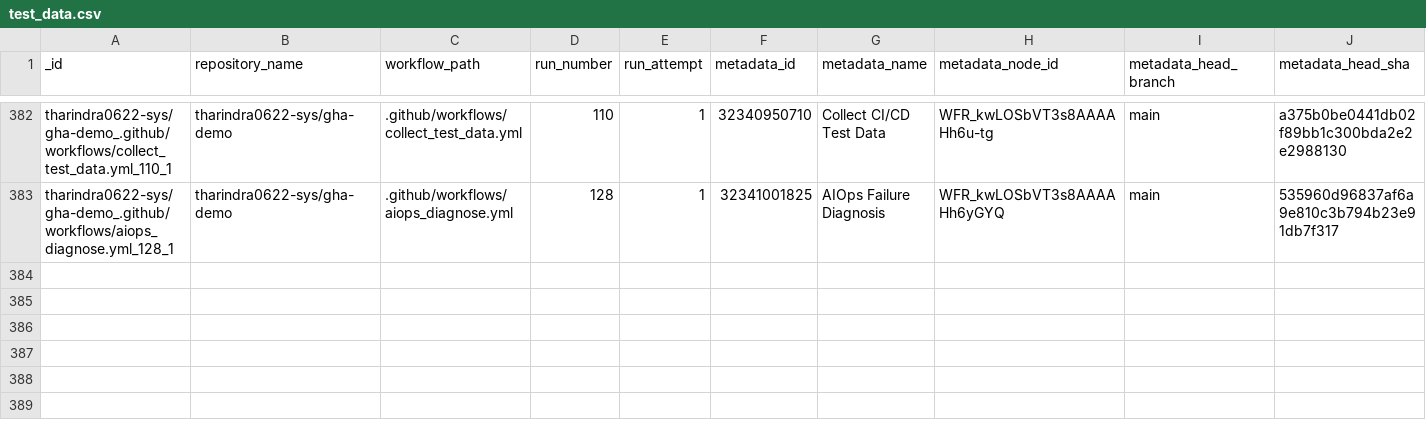
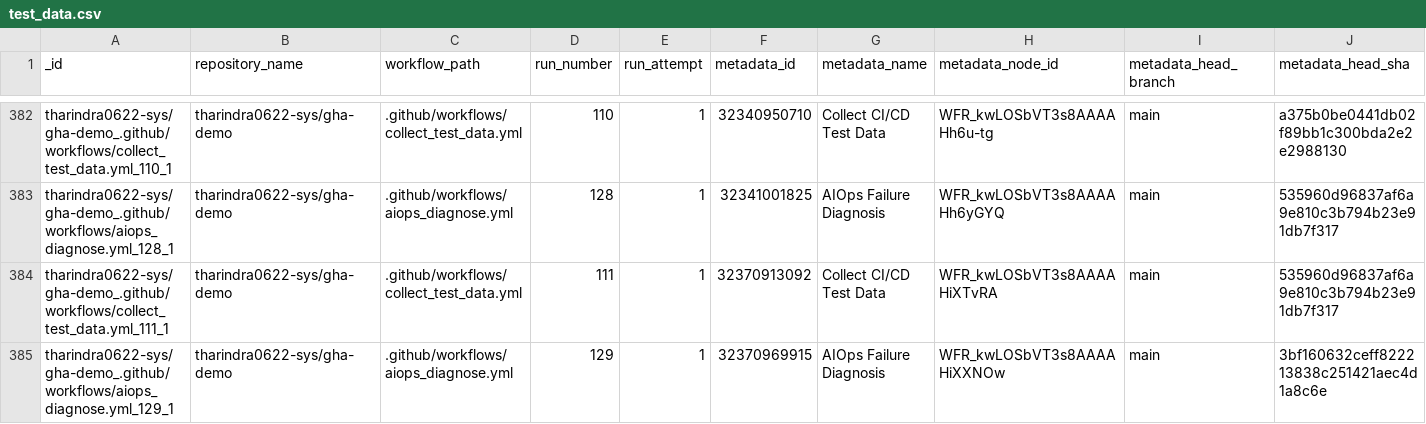
Before and after one commit to tharindra0622-sys/gha-demo, a CSV file: data/test_data.csv, drawn as a sheet; only a part is shown, gaps mark what is left out; rows hold the shown columns only; the diff names each change by its address in the sheet, - before the commit and + after, or states it on an @@ line.

```diff
--- a/data/test_data.csv
+++ b/data/test_data.csv
+row 384: tharindra0622-sys/gha-demo_.github/workflows/collect_test_data.yml_111_1 | tharindra0622-sys/gha-demo | .github/workflows/collect_test_data.yml | 111 | 1 | 32370913092 | Collect CI/CD Test Data | WFR_kwLOSbVT3s8AAAAHiXTvRA | main | 535960d96837af6a9e810c3b794b23e91db7f317
+row 385: tharindra0622-sys/gha-demo_.github/workflows/aiops_diagnose.yml_129_1 | tharindra0622-sys/gha-demo | .github/workflows/aiops_diagnose.yml | 129 | 1 | 32370969915 | AIOps Failure Diagnosis | WFR_kwLOSbVT3s8AAAAHiXXNOw | main | 3bf160632ceff822213838c251421aec4d1a8c6e
```
Also changed, not shown: data/predictions.csv, 1 other file.
